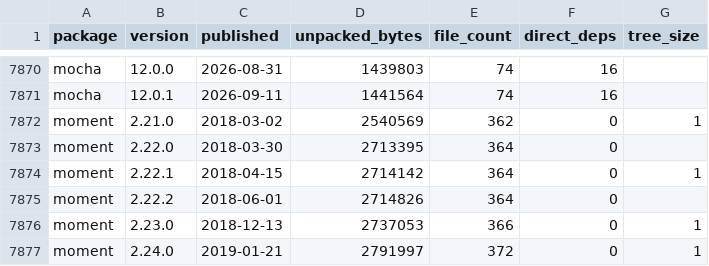
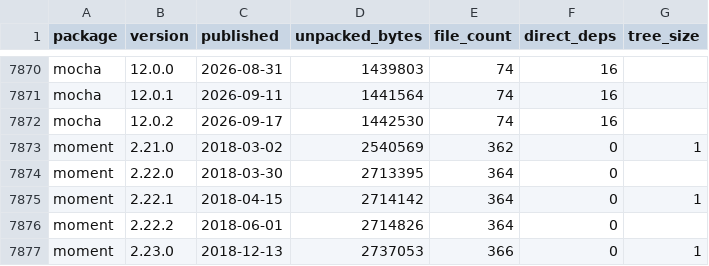
Before and after one commit to shwetankg07/great-consolidation, a CSV file: data/releases.csv, drawn as a sheet; only a part is shown, gaps mark what is left out; the shorter side is filled out with more unchanged rows.

Commit message:
2026-09-17: 83 packages, 1 new release

```diff
--- a/data/releases.csv
+++ b/data/releases.csv
@@ -7871,2 +7871,3 @@ mocha,12.0.0,2026-08-31,1439803,74,16,
 mocha,12.0.1,2026-09-11,1441564,74,16,
+mocha,12.0.2,2026-09-17,1442530,74,16,
 moment,2.21.0,2018-03-02,2540569,362,0,1
```
Also changed, not shown: data/daily.csv, 1 other file.
